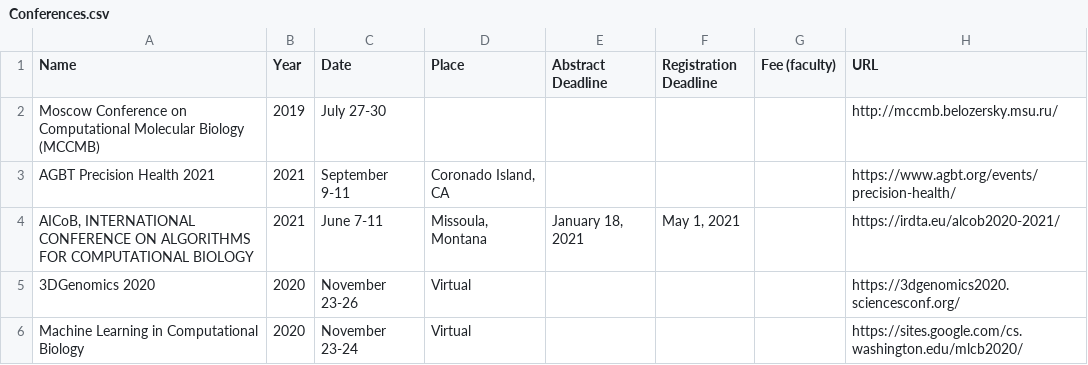
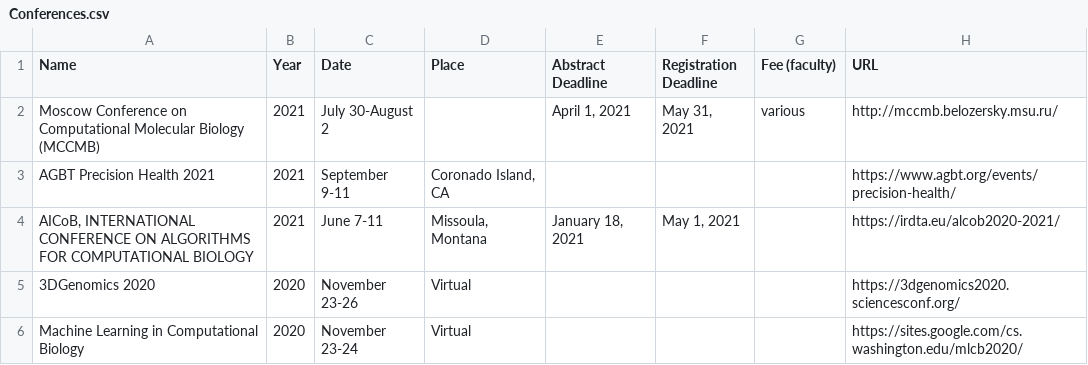
Before and after one commit to mdozmorov/Conference_notes, a CSV file: Conferences.csv, drawn as a sheet; only a part is shown; removed rows and columns are numbered as before the commit, all else as after; the diff names each change by its address in the sheet, - before the commit and + after, or states it on an @@ line.

Commit message:
Update MCCMB 2021

```diff
--- a/Conferences.csv
+++ b/Conferences.csv
-row 2: Moscow Conference on Computational Molecular Biology (MCCMB) | 2019 | July 27-30 |  |  |  |  | http://mccmb.belozersky.msu.ru/
+row 2: Moscow Conference on Computational Molecular Biology (MCCMB) | 2021 | July 30-August 2 |  | April 1, 2021 | May 31, 2021 | various | http://mccmb.belozersky.msu.ru/
```
